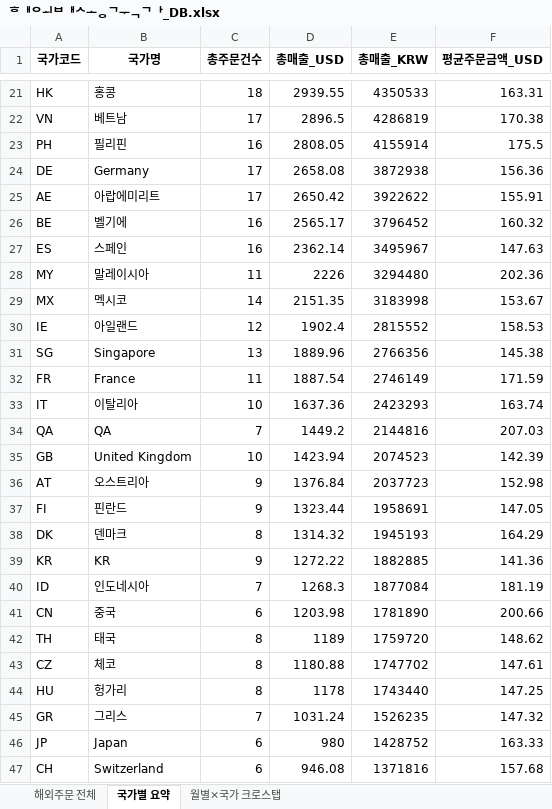
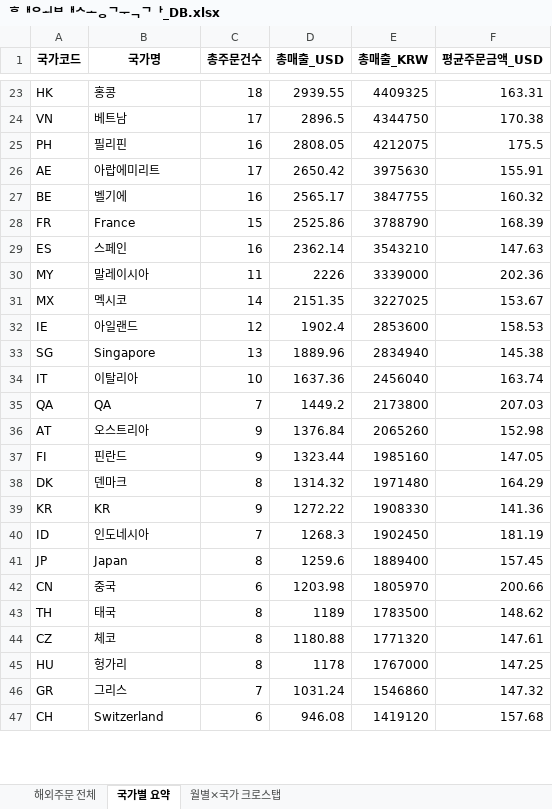
Before and after one commit to awakebydamonlee-create/sales-dashboard, an Excel workbook: 해외배송국가_DB.xlsx, sheet 국가별 요약, drawn as a sheet; only a part is shown, gaps mark what is left out; values as stored, in another font and other column widths than the file's, no borders; removed rows and columns are numbered as before the commit, all else as after; the diff covers the shown part only; the diff names each change by its address in the sheet, - before the commit and + after, or states it on an @@ line.

```diff
--- a/해외배송국가_DB.xlsx (sheet 국가별 요약)
+++ b/해외배송국가_DB.xlsx (sheet 국가별 요약)
-E23 (총매출_KRW): 4350533
+E23 (총매출_KRW): 4409325
-E24 (총매출_KRW): 4286819
+E24 (총매출_KRW): 4344750
-E25 (총매출_KRW): 4155914
+E25 (총매출_KRW): 4212075
-row 24: DE | Germany | 17 | 2658.08 | 3872938 | 156.36
-E26 (총매출_KRW): 3922622
+E26 (총매출_KRW): 3975630
-E27 (총매출_KRW): 3796452
+E27 (총매출_KRW): 3847755
+row 28: FR | France | 15 | 2525.86 | 3788790 | 168.39
-E29 (총매출_KRW): 3495967
+E29 (총매출_KRW): 3543210
-E30 (총매출_KRW): 3294480
+E30 (총매출_KRW): 3339000
-E31 (총매출_KRW): 3183998
+E31 (총매출_KRW): 3227025
-E32 (총매출_KRW): 2815552
+E32 (총매출_KRW): 2853600
-E33 (총매출_KRW): 2766356
+E33 (총매출_KRW): 2834940
-row 32: FR | France | 11 | 1887.54 | 2746149 | 171.59
-E34 (총매출_KRW): 2423293
+E34 (총매출_KRW): 2456040
-E35 (총매출_KRW): 2144816
+E35 (총매출_KRW): 2173800
-row 35: GB | United Kingdom | 10 | 1423.94 | 2074523 | 142.39
-E36 (총매출_KRW): 2037723
+E36 (총매출_KRW): 2065260
-E37 (총매출_KRW): 1958691
+E37 (총매출_KRW): 1985160
-E38 (총매출_KRW): 1945193
+E38 (총매출_KRW): 1971480
-E39 (총매출_KRW): 1882885
+E39 (총매출_KRW): 1908330
-E40 (총매출_KRW): 1877084
+E40 (총매출_KRW): 1902450
+row 41: JP | Japan | 8 | 1259.6 | 1889400 | 157.45
-E42 (총매출_KRW): 1781890
+E42 (총매출_KRW): 1805970
-E43 (총매출_KRW): 1759720
+E43 (총매출_KRW): 1783500
-E44 (총매출_KRW): 1747702
+E44 (총매출_KRW): 1771320
-E45 (총매출_KRW): 1743440
+E45 (총매출_KRW): 1767000
-E46 (총매출_KRW): 1526235
+E46 (총매출_KRW): 1546860
-row 46: JP | Japan | 6 | 980 | 1428752 | 163.33
-E47 (총매출_KRW): 1371816
+E47 (총매출_KRW): 1419120
```
Also changed, not shown: 17 added rows, 9 removed rows and 81 edited cells elsewhere in this sheet, sheet 해외주문 전체, sheet 월별×국가 크로스탭, 9 other files.
